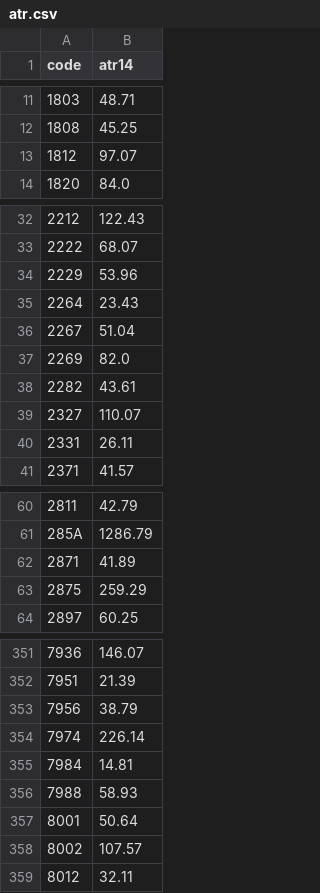
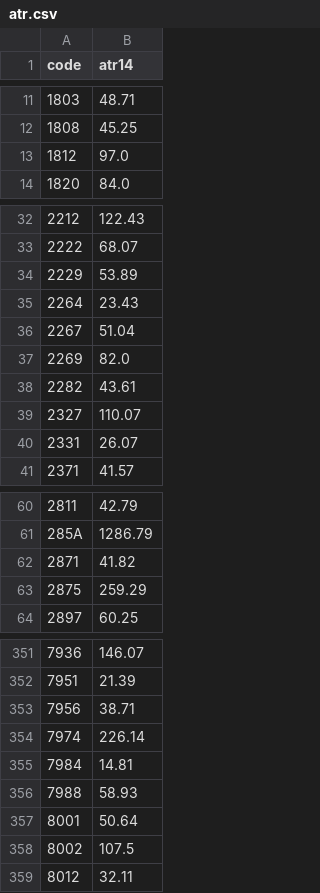
Before and after one commit to yoshiknz-sys/tmap-k7x9, a CSV file: atr.csv, drawn as a sheet; only a part is shown, gaps mark what is left out; the diff covers the shown part only.

Commit message:
update atr

```diff
--- a/atr.csv
+++ b/atr.csv
@@ -12,3 +12,3 @@ code,atr14
 1808,45.25
-1812,97.07
+1812,97.0
 1820,84.0
@@ -33,3 +33,3 @@ code,atr14
 2222,68.07
-2229,53.96
+2229,53.89
 2264,23.43
@@ -39,3 +39,3 @@ code,atr14
 2327,110.07
-2331,26.11
+2331,26.07
 2371,41.57
@@ -61,3 +61,3 @@ code,atr14
 285A,1286.79
-2871,41.89
+2871,41.82
 2875,259.29
@@ -352,3 +352,3 @@ code,atr14
 7951,21.39
-7956,38.79
+7956,38.71
 7974,226.14
@@ -357,3 +357,3 @@ code,atr14
 8001,50.64
-8002,107.57
+8002,107.5
 8012,32.11
```
Also changed, not shown: 4 edited cells elsewhere in this file.
